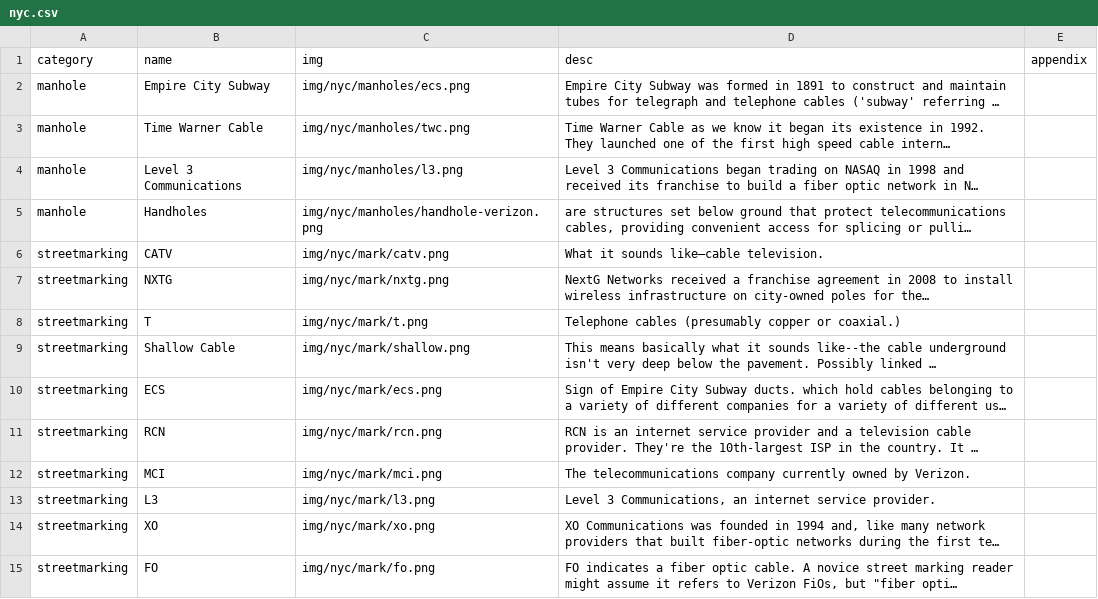
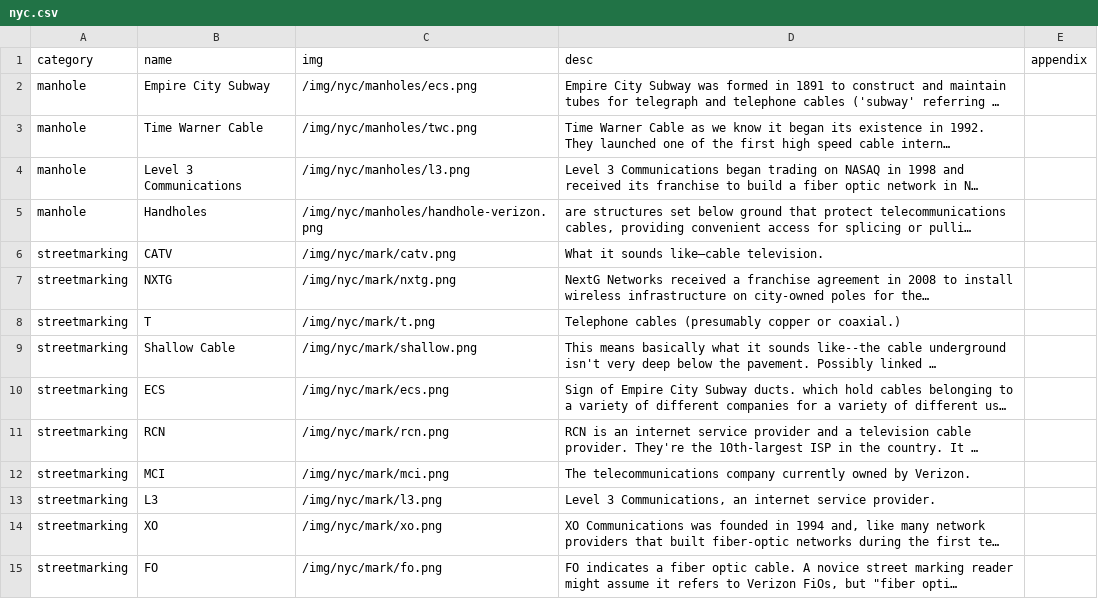
Before and after one commit to lifewinning/seeingnetworks, a CSV file: _data/nyc.csv, drawn as a sheet; only a part is shown; long unchanged cells end in …; the diff covers the shown part only; the diff names each change by its address in the sheet, - before the commit and + after, or states it on an @@ line.

```diff
--- a/_data/nyc.csv
+++ b/_data/nyc.csv
-C2 (img): img/nyc/manholes/ecs.png
+C2 (img): /img/nyc/manholes/ecs.png
-C3 (img): img/nyc/manholes/twc.png
+C3 (img): /img/nyc/manholes/twc.png
-C4 (img): img/nyc/manholes/l3.png
+C4 (img): /img/nyc/manholes/l3.png
-C5 (img): img/nyc/manholes/handhole-verizon.png
+C5 (img): /img/nyc/manholes/handhole-verizon.png
-C6 (img): img/nyc/mark/catv.png
+C6 (img): /img/nyc/mark/catv.png
-C7 (img): img/nyc/mark/nxtg.png
+C7 (img): /img/nyc/mark/nxtg.png
-C8 (img): img/nyc/mark/t.png
+C8 (img): /img/nyc/mark/t.png
-C9 (img): img/nyc/mark/shallow.png
+C9 (img): /img/nyc/mark/shallow.png
-C10 (img): img/nyc/mark/ecs.png
+C10 (img): /img/nyc/mark/ecs.png
-C11 (img): img/nyc/mark/rcn.png
+C11 (img): /img/nyc/mark/rcn.png
-C12 (img): img/nyc/mark/mci.png
+C12 (img): /img/nyc/mark/mci.png
-C13 (img): img/nyc/mark/l3.png
+C13 (img): /img/nyc/mark/l3.png
-C14 (img): img/nyc/mark/xo.png
+C14 (img): /img/nyc/mark/xo.png
-C15 (img): img/nyc/mark/fo.png
+C15 (img): /img/nyc/mark/fo.png
```
Also changed, not shown: 15 edited cells elsewhere in this file, 2 other files.
